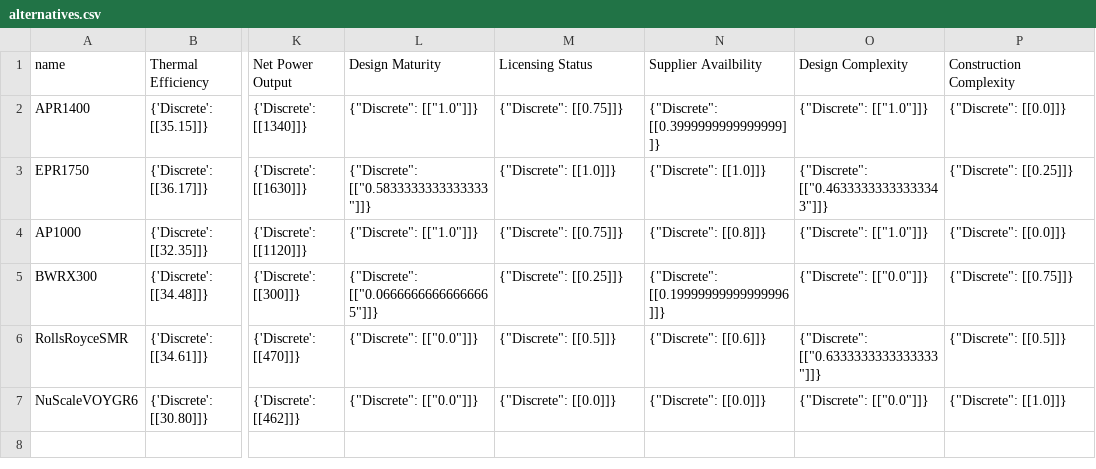
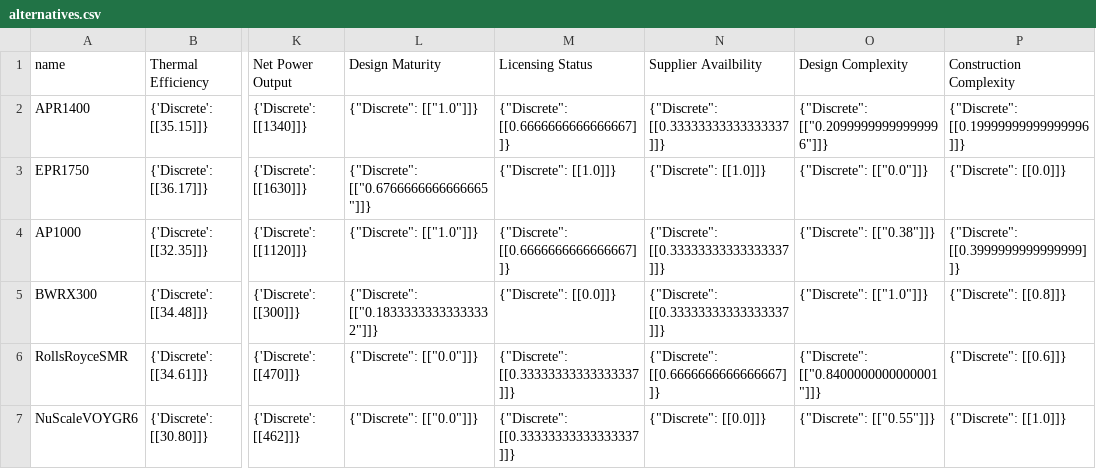
Before and after one commit to simo-pagliu/Master-Thesis, a CSV file: UP-MAVT/elicitation_results/9/FR/alternatives.csv, drawn as a sheet; only a part is shown, gaps mark what is left out; the diff names each change by its address in the sheet, - before the commit and + after, or states it on an @@ line.

```diff
--- a/UP-MAVT/elicitation_results/9/FR/alternatives.csv
+++ b/UP-MAVT/elicitation_results/9/FR/alternatives.csv
-M2 (Licensing Status): {"Discrete": [[0.75]]}
+M2 (Licensing Status): {"Discrete": [[0.6666666666666667]]}
-N2 (Supplier Availbility): {"Discrete": [[0.3999999999999999]]}
+N2 (Supplier Availbility): {"Discrete": [[0.33333333333333337]]}
-O2 (Design Complexity): {"Discrete": [["1.0"]]}
+O2 (Design Complexity): {"Discrete": [["0.20999999999999996"]]}
-P2 (Construction Complexity): {"Discrete": [[0.0]]}
+P2 (Construction Complexity): {"Discrete": [[0.19999999999999996]]}
-L3 (Design Maturity): {"Discrete": [["0.5833333333333333"]]}
+L3 (Design Maturity): {"Discrete": [["0.6766666666666665"]]}
-O3 (Design Complexity): {"Discrete": [["0.46333333333333343"]]}
+O3 (Design Complexity): {"Discrete": [["0.0"]]}
-P3 (Construction Complexity): {"Discrete": [[0.25]]}
+P3 (Construction Complexity): {"Discrete": [[0.0]]}
-M4 (Licensing Status): {"Discrete": [[0.75]]}
+M4 (Licensing Status): {"Discrete": [[0.6666666666666667]]}
-N4 (Supplier Availbility): {"Discrete": [[0.8]]}
+N4 (Supplier Availbility): {"Discrete": [[0.33333333333333337]]}
-O4 (Design Complexity): {"Discrete": [["1.0"]]}
+O4 (Design Complexity): {"Discrete": [["0.38"]]}
-P4 (Construction Complexity): {"Discrete": [[0.0]]}
+P4 (Construction Complexity): {"Discrete": [[0.3999999999999999]]}
-L5 (Design Maturity): {"Discrete": [["0.06666666666666665"]]}
+L5 (Design Maturity): {"Discrete": [["0.18333333333333332"]]}
-M5 (Licensing Status): {"Discrete": [[0.25]]}
+M5 (Licensing Status): {"Discrete": [[0.0]]}
-N5 (Supplier Availbility): {"Discrete": [[0.19999999999999996]]}
+N5 (Supplier Availbility): {"Discrete": [[0.33333333333333337]]}
-O5 (Design Complexity): {"Discrete": [["0.0"]]}
+O5 (Design Complexity): {"Discrete": [["1.0"]]}
-P5 (Construction Complexity): {"Discrete": [[0.75]]}
+P5 (Construction Complexity): {"Discrete": [[0.8]]}
-M6 (Licensing Status): {"Discrete": [[0.5]]}
+M6 (Licensing Status): {"Discrete": [[0.33333333333333337]]}
-N6 (Supplier Availbility): {"Discrete": [[0.6]]}
+N6 (Supplier Availbility): {"Discrete": [[0.6666666666666667]]}
-O6 (Design Complexity): {"Discrete": [["0.6333333333333333"]]}
+O6 (Design Complexity): {"Discrete": [["0.8400000000000001"]]}
-P6 (Construction Complexity): {"Discrete": [[0.5]]}
+P6 (Construction Complexity): {"Discrete": [[0.6]]}
-M7 (Licensing Status): {"Discrete": [[0.0]]}
+M7 (Licensing Status): {"Discrete": [[0.33333333333333337]]}
-O7 (Design Complexity): {"Discrete": [["0.0"]]}
+O7 (Design Complexity): {"Discrete": [["0.55"]]}
```
Also changed, not shown: UP-MAVT/alternatives_IT.csv, UP-MAVT/elicitation_results/9/IT/alternatives.csv, 6 other files.
